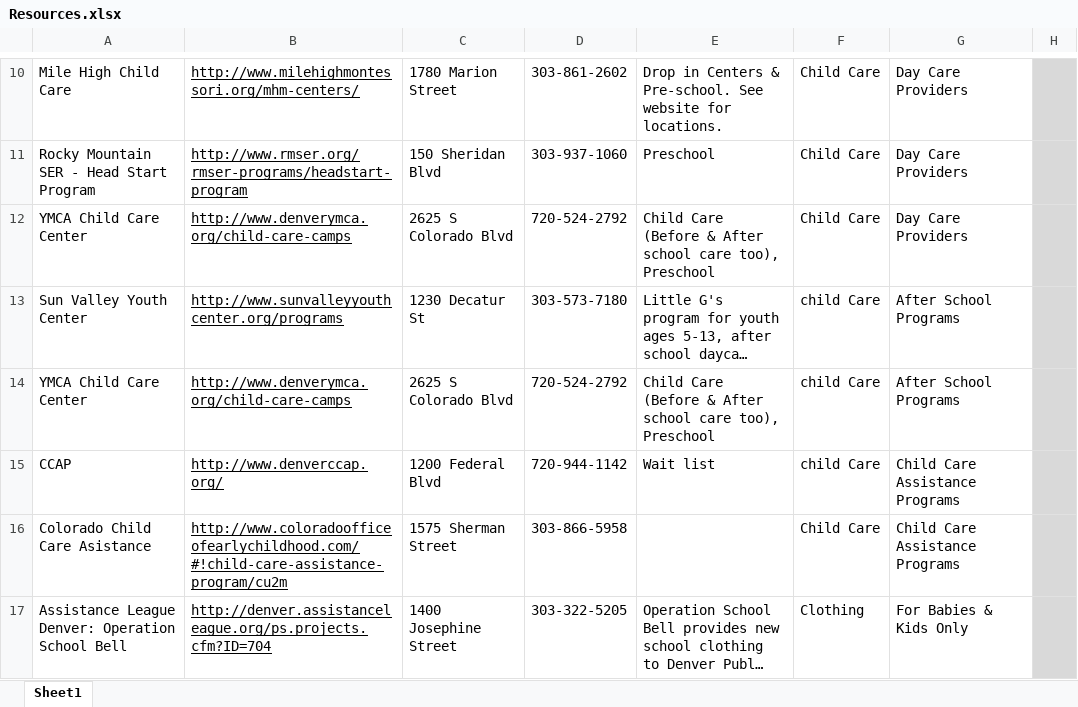
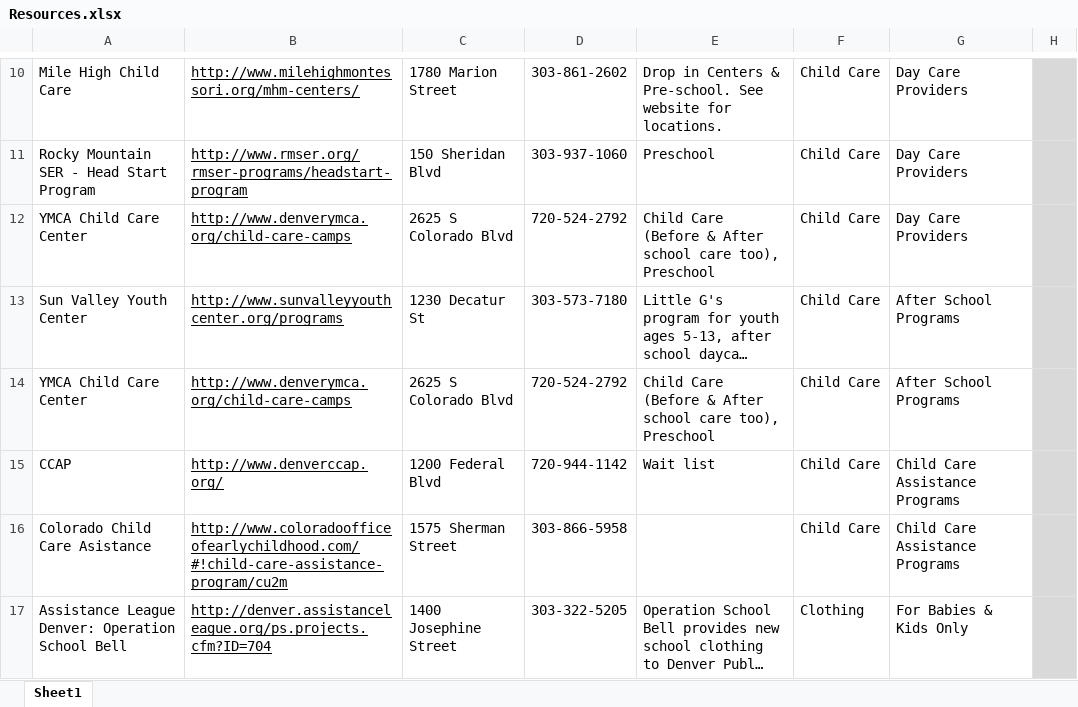
Before and after one commit to Turing-MOD4-Cross-Pollination/be-help-yourself, an Excel workbook: Resources.xlsx, sheet Sheet1, drawn as a sheet; only a part is shown, gaps mark what is left out; long unchanged cells end in …; values as stored, in another font and other column widths than the file's, no borders; charts and pictures not drawn; the diff names each change by its address in the sheet, - before the commit and + after, or states it on an @@ line.

```diff
--- a/Resources.xlsx (sheet Sheet1)
+++ b/Resources.xlsx (sheet Sheet1)
-F13:F15: child Care
+F13:F15: Child Care
```
